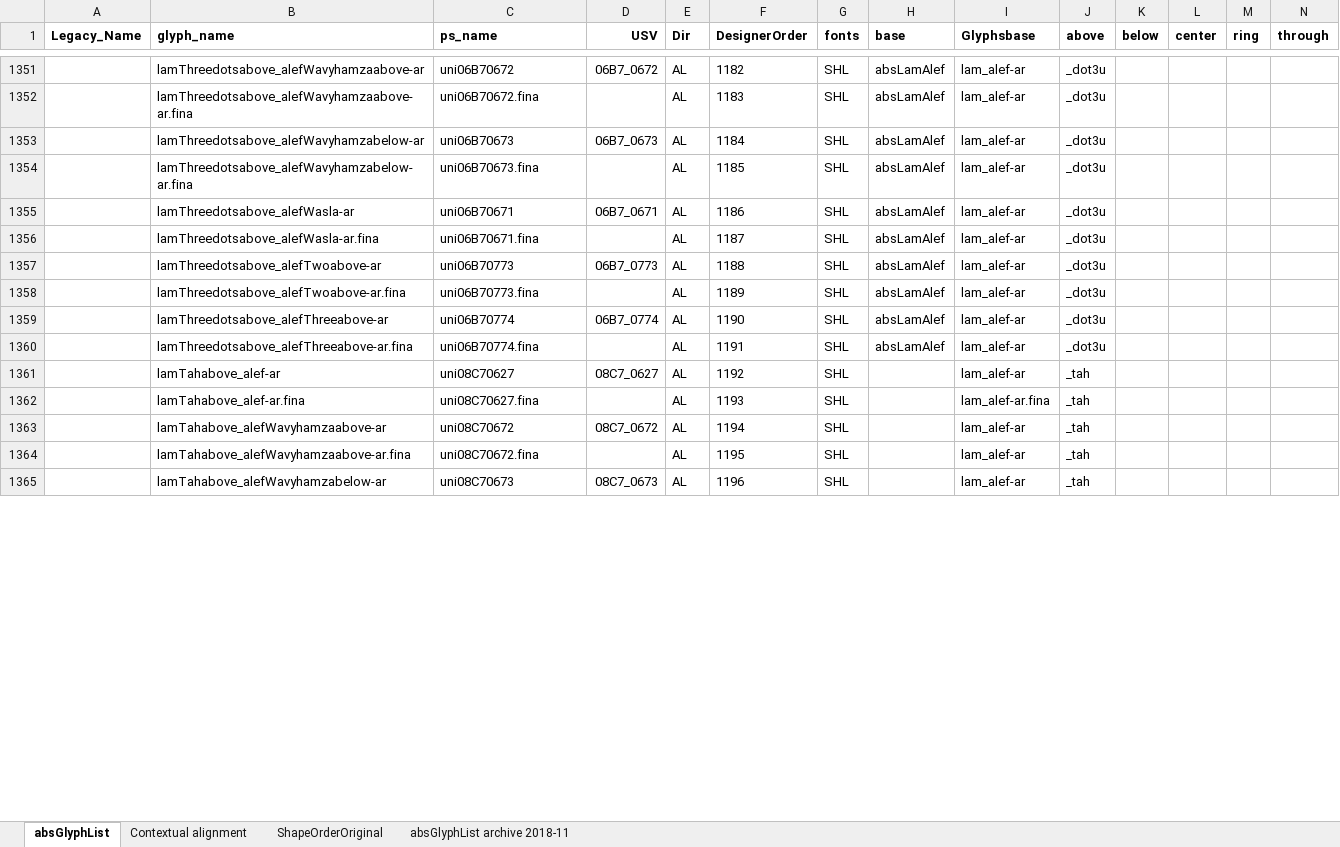
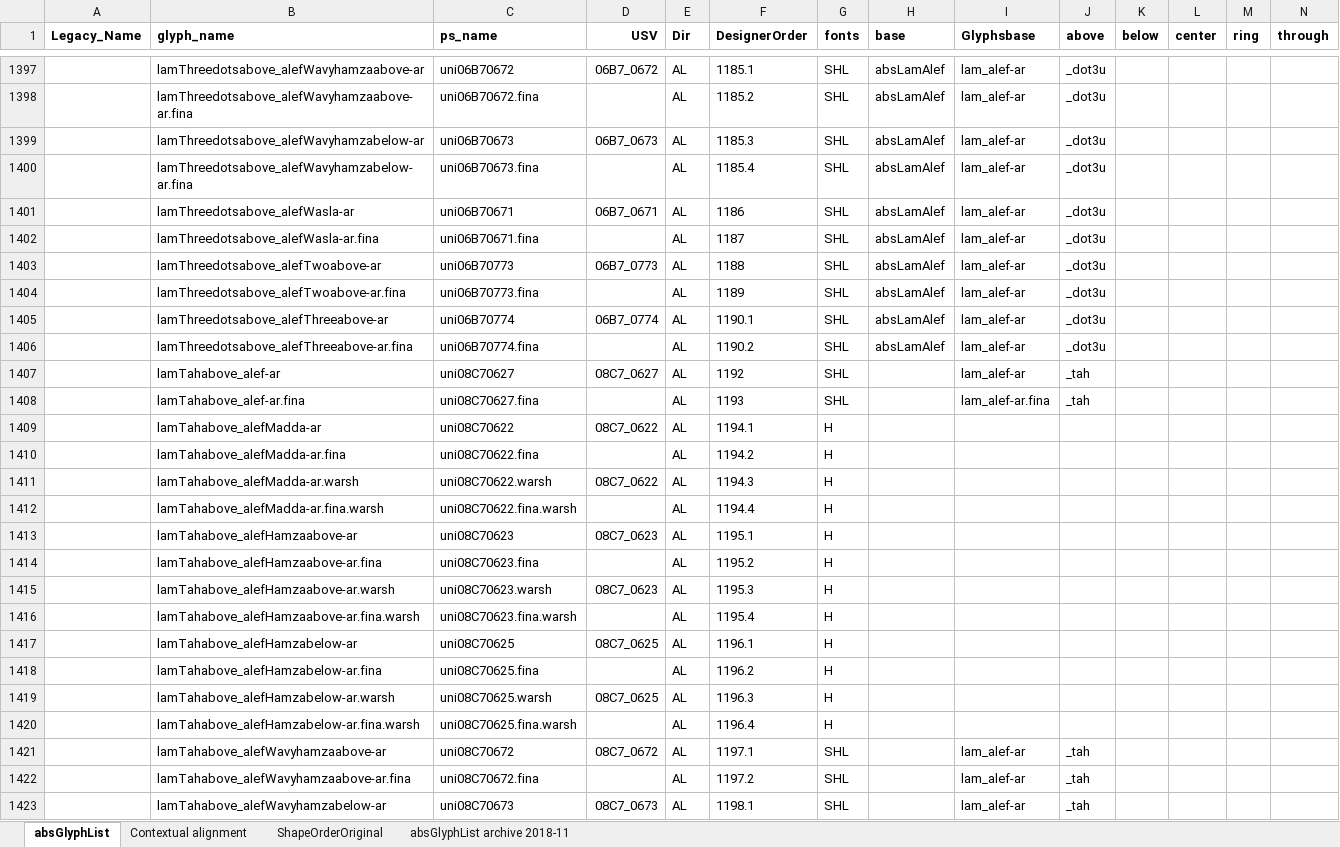
Before and after one commit to silnrsi/font-arab-tools, an Excel workbook: absGlyphList/absGlyphList.xlsx, sheet absGlyphList, drawn as a sheet; only a part is shown, gaps mark what is left out; values as stored, in another font and other column widths than the file's, no borders; charts and pictures not drawn; addresses are those after the commit; rows hold the shown columns only; the diff covers the shown part only; the diff names each change by its address in the sheet, - before the commit and + after, or states it on an @@ line.

Commit message:
Add glyphs needed for Harmattan warsh feature. Merged 6 lines for "MR" into the same lines for "SHL".

```diff
--- a/absGlyphList/absGlyphList.xlsx (sheet absGlyphList)
+++ b/absGlyphList/absGlyphList.xlsx (sheet absGlyphList)
-F1397 (DesignerOrder): 1182
+F1397 (DesignerOrder): 1185.1
-F1398 (DesignerOrder): 1183
+F1398 (DesignerOrder): 1185.2
-F1399 (DesignerOrder): 1184
+F1399 (DesignerOrder): 1185.3
-F1400 (DesignerOrder): 1185
+F1400 (DesignerOrder): 1185.4
-F1405 (DesignerOrder): 1190
+F1405 (DesignerOrder): 1190.1
-F1406 (DesignerOrder): 1191
+F1406 (DesignerOrder): 1190.2
+row 1409:  | lamTahabove_alefMadda-ar | uni08C70622 | 08C7_0622 | AL | 1194.1 | H
+row 1410:  | lamTahabove_alefMadda-ar.fina | uni08C70622.fina |  | AL | 1194.2 | H
+row 1411:  | lamTahabove_alefMadda-ar.warsh | uni08C70622.warsh | 08C7_0622 | AL | 1194.3 | H
+row 1412:  | lamTahabove_alefMadda-ar.fina.warsh | uni08C70622.fina.warsh |  | AL | 1194.4 | H
+row 1413:  | lamTahabove_alefHamzaabove-ar | uni08C70623 | 08C7_0623 | AL | 1195.1 | H
+row 1414:  | lamTahabove_alefHamzaabove-ar.fina | uni08C70623.fina |  | AL | 1195.2 | H
+row 1415:  | lamTahabove_alefHamzaabove-ar.warsh | uni08C70623.warsh | 08C7_0623 | AL | 1195.3 | H
+row 1416:  | lamTahabove_alefHamzaabove-ar.fina.warsh | uni08C70623.fina.warsh |  | AL | 1195.4 | H
+row 1417:  | lamTahabove_alefHamzabelow-ar | uni08C70625 | 08C7_0625 | AL | 1196.1 | H
+row 1418:  | lamTahabove_alefHamzabelow-ar.fina | uni08C70625.fina |  | AL | 1196.2 | H
+row 1419:  | lamTahabove_alefHamzabelow-ar.warsh | uni08C70625.warsh | 08C7_0625 | AL | 1196.3 | H
+row 1420:  | lamTahabove_alefHamzabelow-ar.fina.warsh | uni08C70625.fina.warsh |  | AL | 1196.4 | H
-F1421 (DesignerOrder): 1194
+F1421 (DesignerOrder): 1197.1
-F1422 (DesignerOrder): 1195
+F1422 (DesignerOrder): 1197.2
-F1423 (DesignerOrder): 1196
+F1423 (DesignerOrder): 1198.1
```
Also changed, not shown: 86 added rows, 12 removed rows and 61 edited cells elsewhere in this sheet, 2 other files.
